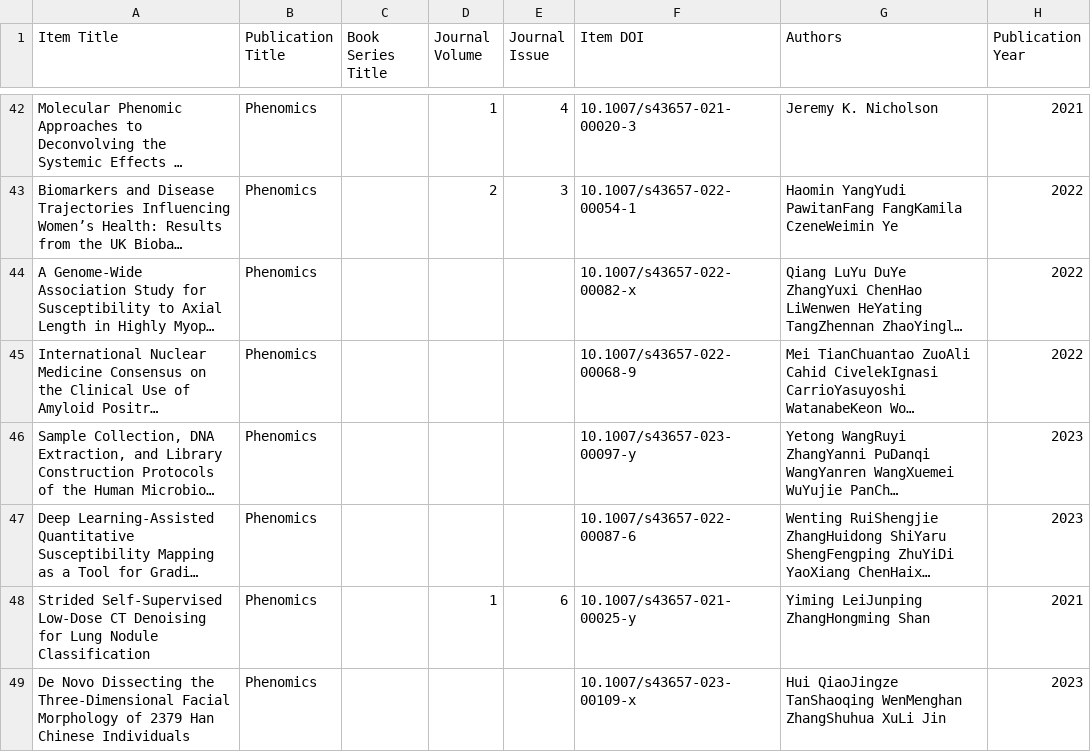
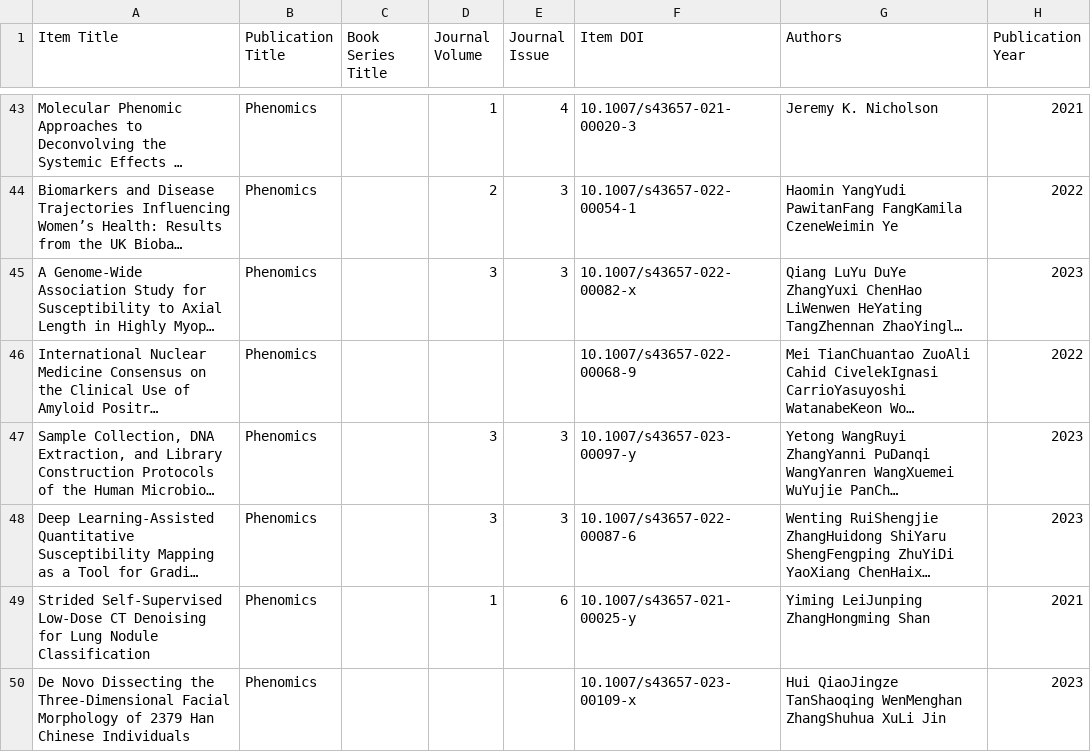
Before and after one commit to Wqing35/phenomics, a CSV file: weekly_online_paper_metrices/SearchResults.csv, drawn as a sheet; only a part is shown, gaps mark what is left out; long unchanged cells end in …; addresses are those after the commit; the diff covers the shown part only; the diff names each change by its address in the sheet, - before the commit and + after, or states it on an @@ line.

```diff
--- a/weekly_online_paper_metrices/SearchResults.csv
+++ b/weekly_online_paper_metrices/SearchResults.csv
-D45 (Journal Volume): (empty)
+D45 (Journal Volume): 3
-E45 (Journal Issue): (empty)
+E45 (Journal Issue): 3
-H45 (Publication Year): 2022
+H45 (Publication Year): 2023
-D47:D48 (Journal Volume): (empty)
+D47:D48 (Journal Volume): 3
-E47:E48 (Journal Issue): (empty)
+E47:E48 (Journal Issue): 3
```
Also changed, not shown: 2 added rows, 1 moved row and 10 edited cells elsewhere in this file, weekly_online_paper_metrices/pred_if_df.csv, 7 other files.
